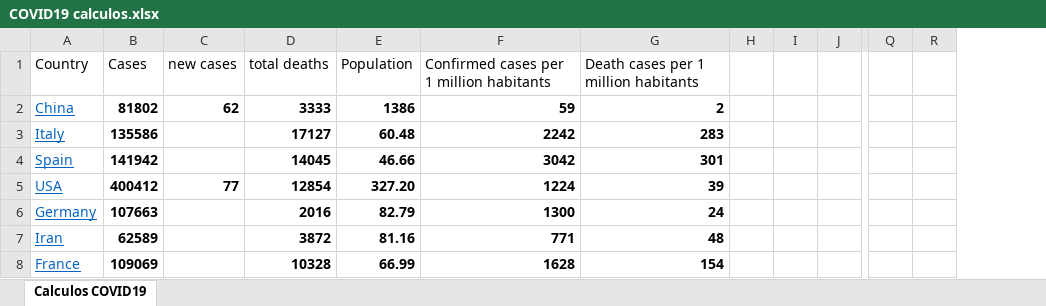
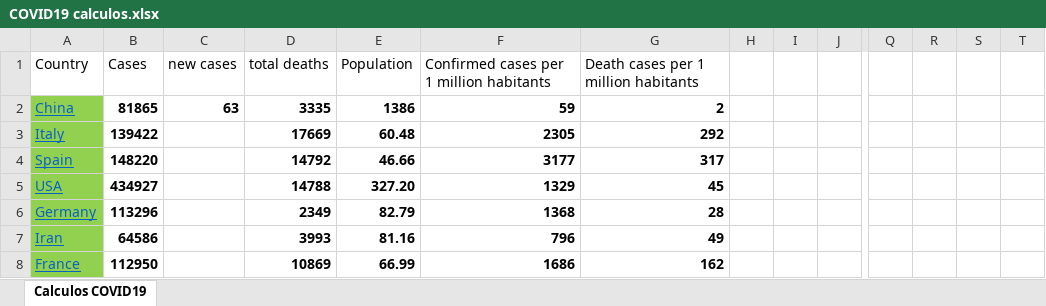
Before and after one commit to rafarams/COVID19, an Excel workbook: COVID19 calculos.xlsx, sheet Calculos COVID19, drawn as a sheet; only a part is shown, gaps mark what is left out; values as stored, in another font and other column widths than the file's, no borders; charts and pictures not drawn; removed rows and columns are numbered as before the commit, all else as after; rows hold the shown columns only; the diff covers the shown part only; the diff names each change by its address in the sheet, - before the commit and + after, or states it on an @@ line.

Commit message:
update 8 April

```diff
--- a/COVID19 calculos.xlsx (sheet Calculos COVID19)
+++ b/COVID19 calculos.xlsx (sheet Calculos COVID19)
+column S, empty
+column T, empty
-A2:A4 fill: none
+A2:A4 fill: #92D050
-B2: 81802
+B2: 81865
-C2: 62
+C2: 63
-D2: 3333
+D2: 3335
-B3: 135586
+B3: 139422
-D3: 17127
+D3: 17669
-F3: 2242
+F3: 2305
-G3: 283
+G3: 292
-B4: 141942
+B4: 148220
-D4: 14045
+D4: 14792
-F4: 3042
+F4: 3177
-G4: 301
+G4: 317
-row 5: USA | 400412 | 77 | 12854 | 327.20 | 1224 | 39
+row 5: USA | 434927 |  | 14788 | 327.20 | 1329 | 45
-A6:A8 fill: none
+A6:A8 fill: #92D050
-B6: 107663
+B6: 113296
-D6: 2016
+D6: 2349
-F6: 1300
+F6: 1368
-G6: 24
+G6: 28
-B7: 62589
+B7: 64586
-D7: 3872
+D7: 3993
-F7: 771
+F7: 796
-G7: 48
+G7: 49
-B8: 109069
+B8: 112950
-D8: 10328
+D8: 10869
-F8: 1628
+F8: 1686
-G8: 154
+G8: 162
```
Also changed, not shown: 4 moved rows, 47 edited cells and cell formats elsewhere in this sheet, charts or pictures.
